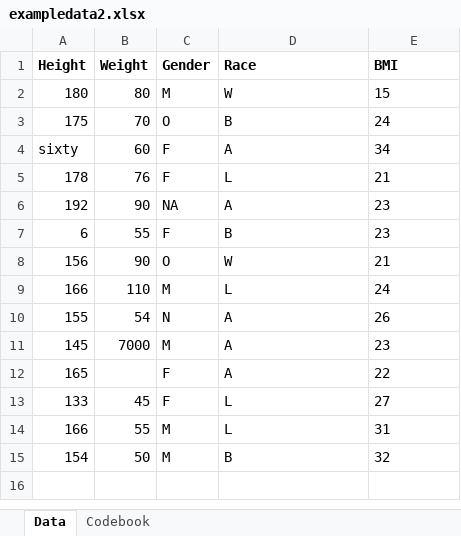
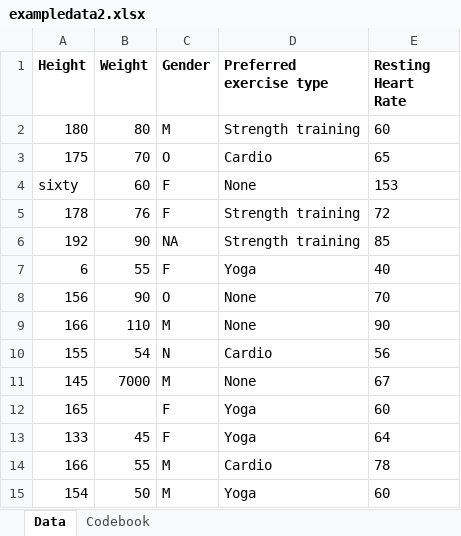
Before and after one commit to Murtaza-Yaqubi/MurtazaYaqubi-MADA-portfolio, an Excel workbook: starter-analysis-exercise/data/raw-data/exampledata2.xlsx, sheet Data, drawn as a sheet; values as stored, in another font and other column widths than the file's, no borders; the diff names each change by its address in the sheet, - before the commit and + after, or states it on an @@ line.

Commit message:
Made changes to the two columns and changed some codes.
I decided to pick two other variables for the example2 dataset. The ones I had picked previously didn't make much sense for the dataset. I also edited some of the codes from part 2 of the assignment.

```diff
--- a/starter-analysis-exercise/data/raw-data/exampledata2.xlsx (sheet Data)
+++ b/starter-analysis-exercise/data/raw-data/exampledata2.xlsx (sheet Data)
-D1: Race
+D1: Preferred exercise type
-E1: BMI
+E1: Resting Heart Rate
-D2 (Preferred exercise type): W
+D2 (Preferred exercise type): Strength training
-E2 (Resting Heart Rate): 15
+E2 (Resting Heart Rate): 60
-D3 (Preferred exercise type): B
+D3 (Preferred exercise type): Cardio
-E3 (Resting Heart Rate): 24
+E3 (Resting Heart Rate): 65
-D4 (Preferred exercise type): A
+D4 (Preferred exercise type): None
-E4 (Resting Heart Rate): 34
+E4 (Resting Heart Rate): 153
-D5 (Preferred exercise type): L
+D5 (Preferred exercise type): Strength training
-E5 (Resting Heart Rate): 21
+E5 (Resting Heart Rate): 72
-D6 (Preferred exercise type): A
+D6 (Preferred exercise type): Strength training
-E6 (Resting Heart Rate): 23
+E6 (Resting Heart Rate): 85
-D7 (Preferred exercise type): B
+D7 (Preferred exercise type): Yoga
-E7 (Resting Heart Rate): 23
+E7 (Resting Heart Rate): 40
-D8 (Preferred exercise type): W
+D8 (Preferred exercise type): None
-E8 (Resting Heart Rate): 21
+E8 (Resting Heart Rate): 70
-D9 (Preferred exercise type): L
+D9 (Preferred exercise type): None
-E9 (Resting Heart Rate): 24
+E9 (Resting Heart Rate): 90
-D10 (Preferred exercise type): A
+D10 (Preferred exercise type): Cardio
-E10 (Resting Heart Rate): 26
+E10 (Resting Heart Rate): 56
-D11 (Preferred exercise type): A
+D11 (Preferred exercise type): None
-E11 (Resting Heart Rate): 23
+E11 (Resting Heart Rate): 67
-D12 (Preferred exercise type): A
+D12 (Preferred exercise type): Yoga
-E12 (Resting Heart Rate): 22
+E12 (Resting Heart Rate): 60
-D13 (Preferred exercise type): L
+D13 (Preferred exercise type): Yoga
-E13 (Resting Heart Rate): 27
+E13 (Resting Heart Rate): 64
-D14 (Preferred exercise type): L
+D14 (Preferred exercise type): Cardio
-E14 (Resting Heart Rate): 31
+E14 (Resting Heart Rate): 78
-D15 (Preferred exercise type): B
+D15 (Preferred exercise type): Yoga
-E15 (Resting Heart Rate): 32
+E15 (Resting Heart Rate): 60
```
Also changed, not shown: sheet Codebook, 35 other files.
